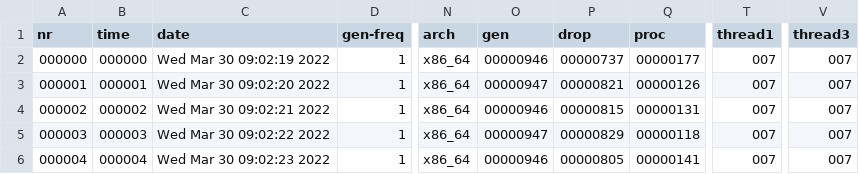
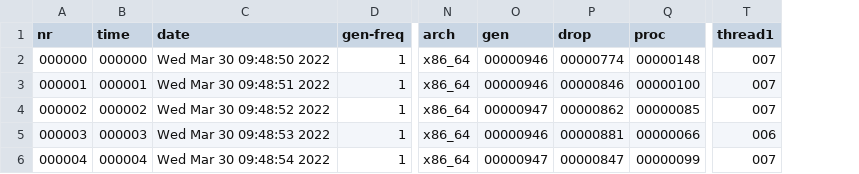
Before and after one commit to tomposbea/BencmarkingTool, a CSV file: results/MatrixReports.csv, drawn as a sheet; only a part is shown, gaps mark what is left out; the diff names each change by its address in the sheet, - before the commit and + after, or states it on an @@ line.

Commit message:
thread parameter fixed

```diff
--- a/results/MatrixReports.csv
+++ b/results/MatrixReports.csv
-column V (thread3), rows 2-6: all 007
-C2 (date): Wed Mar 30 09:02:19 2022
+C2 (date): Wed Mar 30 09:48:50 2022
-P2 (drop): 00000737
+P2 (drop): 00000774
-Q2 (proc): 00000177
+Q2 (proc): 00000148
-C3 (date): Wed Mar 30 09:02:20 2022
+C3 (date): Wed Mar 30 09:48:51 2022
-O3 (gen): 00000947
+O3 (gen): 00000946
-P3 (drop): 00000821
+P3 (drop): 00000846
-Q3 (proc): 00000126
+Q3 (proc): 00000100
-C4 (date): Wed Mar 30 09:02:21 2022
+C4 (date): Wed Mar 30 09:48:52 2022
-O4 (gen): 00000946
+O4 (gen): 00000947
-P4 (drop): 00000815
+P4 (drop): 00000862
-Q4 (proc): 00000131
+Q4 (proc): 00000085
-C5 (date): Wed Mar 30 09:02:22 2022
+C5 (date): Wed Mar 30 09:48:53 2022
-O5 (gen): 00000947
+O5 (gen): 00000946
-P5 (drop): 00000829
+P5 (drop): 00000881
-Q5 (proc): 00000118
+Q5 (proc): 00000066
-T5 (thread1): 007
+T5 (thread1): 006
-C6 (date): Wed Mar 30 09:02:23 2022
+C6 (date): Wed Mar 30 09:48:54 2022
-O6 (gen): 00000946
+O6 (gen): 00000947
-P6 (drop): 00000805
+P6 (drop): 00000847
-Q6 (proc): 00000141
+Q6 (proc): 00000099
```
Also changed, not shown: 7 other files.
